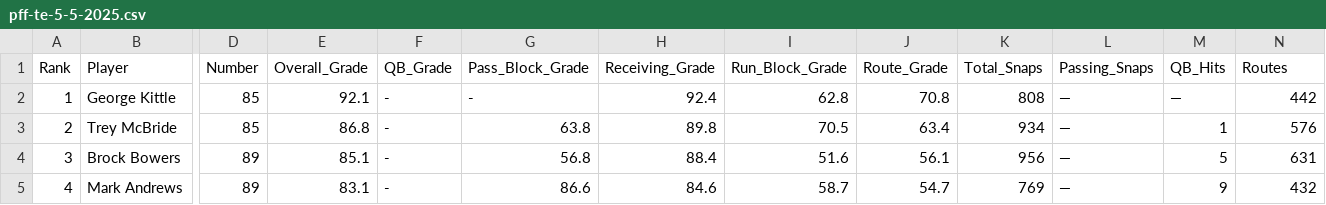
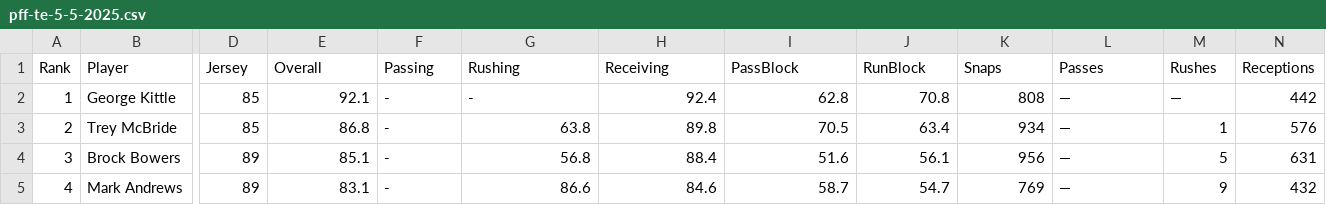
Before and after one commit to amcritchie/boodle_scraper, a CSV file: lib/pff/pff-te-5-5-2025.csv, drawn as a sheet; only a part is shown, gaps mark what is left out; the diff covers the shown part only; the diff names each change by its address in the sheet, - before the commit and + after, or states it on an @@ line.

```diff
--- a/lib/pff/pff-te-5-5-2025.csv
+++ b/lib/pff/pff-te-5-5-2025.csv
-D1: Number
+D1: Jersey
-E1: Overall_Grade
+E1: Overall
-F1: QB_Grade
+F1: Passing
-G1: Pass_Block_Grade
+G1: Rushing
-H1: Receiving_Grade
+H1: Receiving
-I1: Run_Block_Grade
+I1: PassBlock
-J1: Route_Grade
+J1: RunBlock
-K1: Total_Snaps
+K1: Snaps
-L1: Passing_Snaps
+L1: Passes
-M1: QB_Hits
+M1: Rushes
-N1: Routes
+N1: Receptions
```
Also changed, not shown: 7 edited cells elsewhere in this file, lib/pff/pff-cb-5-5-2025.csv, lib/pff/pff-center-5-5-2025.csv, 16 other files.
